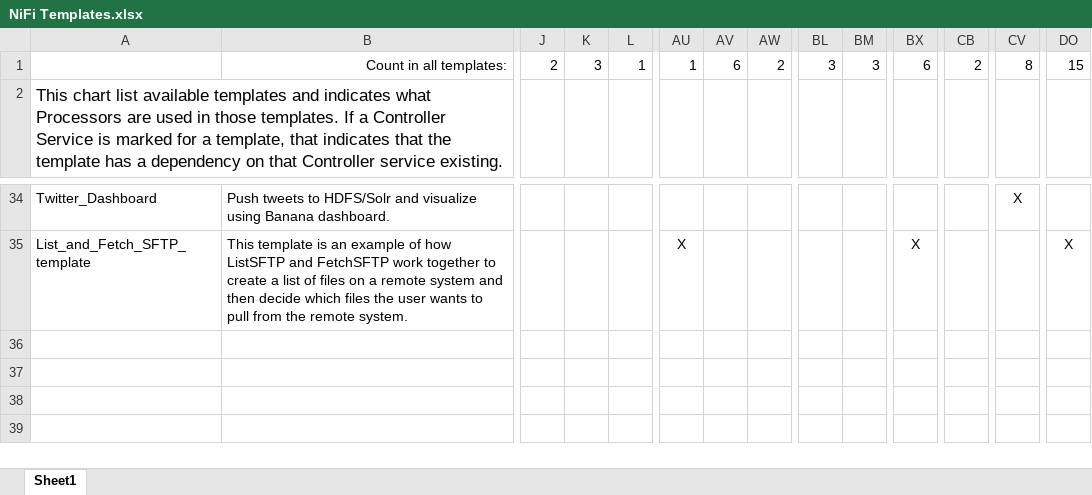
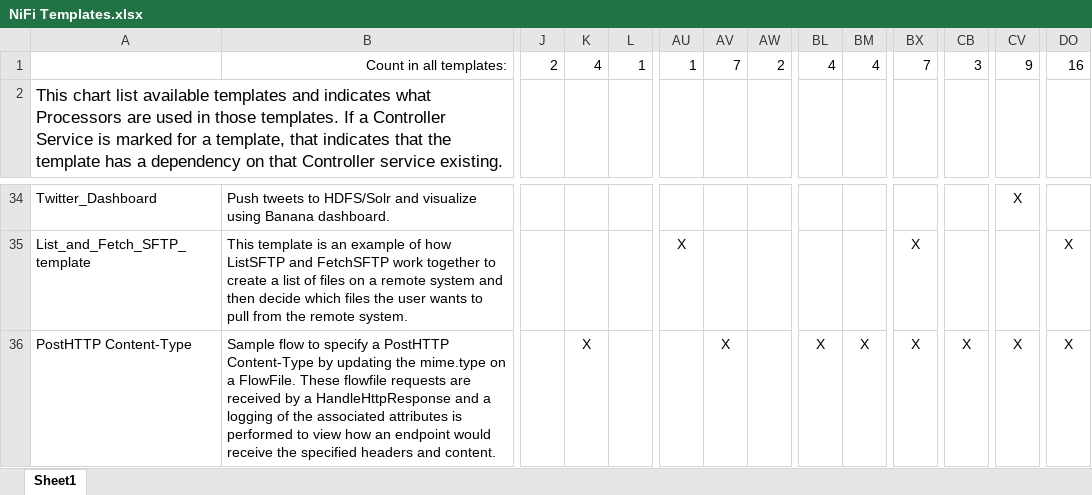
Before and after one commit to hortonworks-gallery/nifi-templates, an Excel workbook: NiFi Templates.xlsx, sheet Sheet1, drawn as a sheet; only a part is shown, gaps mark what is left out; values as stored, in another font and other column widths than the file's, no borders; rows hold the shown columns only; the diff names each change by its address in the sheet, - before the commit and + after, or states it on an @@ line.

Commit message:
Adding the PostHTTP_Content-Type template that demonstrates how to specify a Post Http content type

```diff
--- a/NiFi Templates.xlsx (sheet Sheet1)
+++ b/NiFi Templates.xlsx (sheet Sheet1)
-K1: 3
+K1: 4
-AV1: 6
+AV1: 7
-BL1: 3
+BL1: 4
-BM1: 3
+BM1: 4
-BX1: 6
+BX1: 7
-CB1: 2
+CB1: 3
-CV1: 8
+CV1: 9
-DO1: 15
+DO1: 16
+row 36: PostHTTP Content-Type | Sample flow to specify a PostHTTP Content-Type by updating the mime.type on a FlowFile. These flowfile requests are received by a HandleHttpResponse and a logging of the associated attributes is performed to view how an endpoint would receive the specified headers and content. |  | X |  |  | X |  | X | X | X | X | X | X
```
Also changed, not shown: 1 other file.
